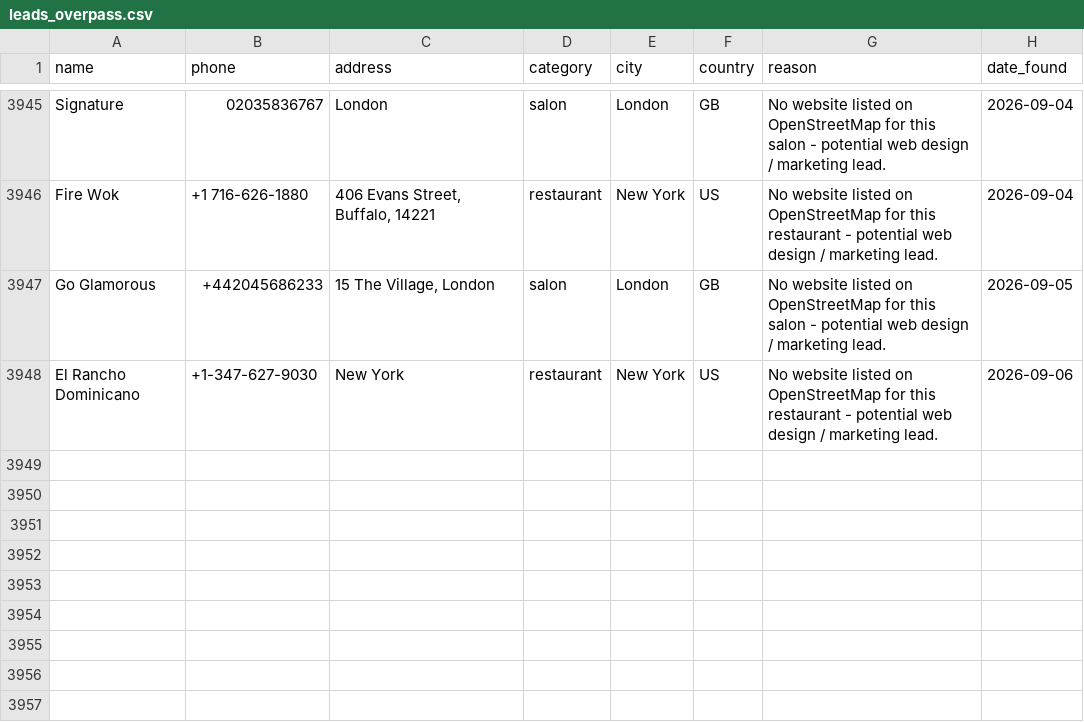
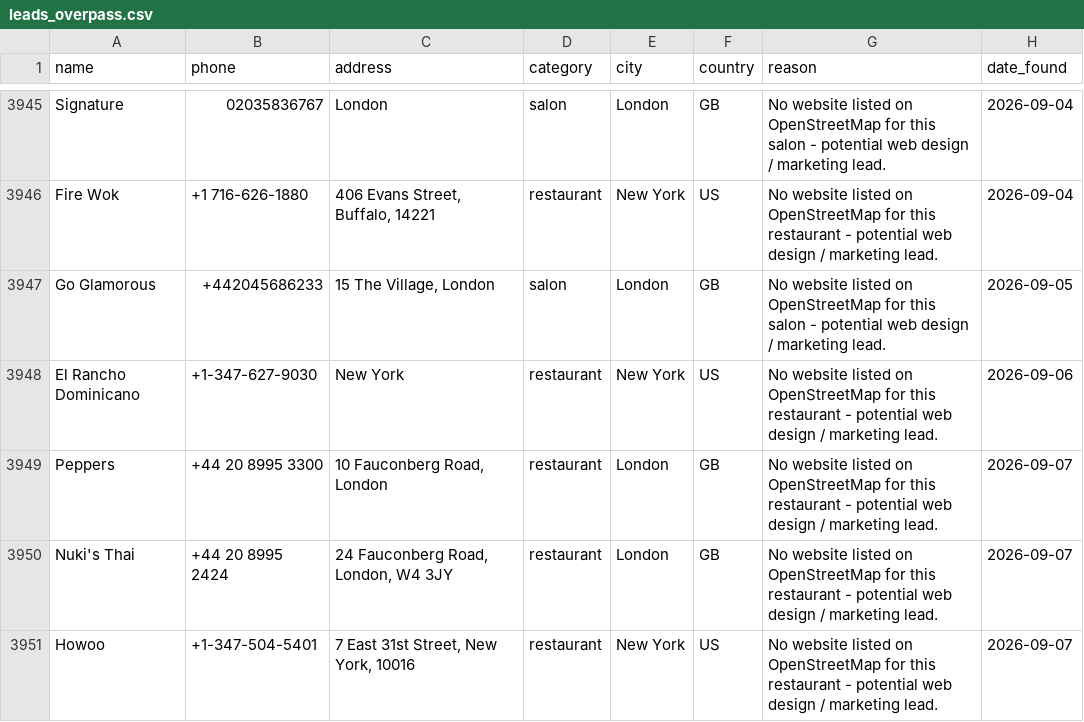
Before and after one commit to ashar-farooqui1/leads, a CSV file: data/leads_overpass.csv, drawn as a sheet; only a part is shown, gaps mark what is left out.

```diff
--- a/data/leads_overpass.csv
+++ b/data/leads_overpass.csv
@@ -3948 +3948,4 @@ Go Glamorous,+442045686233,"15 The Village, London",salon,London,GB,No website l
 El Rancho Dominicano,+1-347-627-9030,New York,restaurant,New York,US,No website listed on OpenStreetMap for this restaurant - potential web design / marketing lead.,2026-09-06
+Peppers,+44 20 8995 3300,"10 Fauconberg Road, London",restaurant,London,GB,No website listed on OpenStreetMap for this restaurant - potential web design / marketing lead.,2026-09-07
+Nuki's Thai,+44 20 8995 2424,"24 Fauconberg Road, London, W4 3JY",restaurant,London,GB,No website listed on OpenStreetMap for this restaurant - potential web design / marketing lead.,2026-09-07
+Howoo,+1-347-504-5401,"7 East 31st Street, New York, 10016",restaurant,New York,US,No website listed on OpenStreetMap for this restaurant - potential web design / marketing lead.,2026-09-07
```
Also changed, not shown: data/leads_companies_house.csv, 1 other file.
